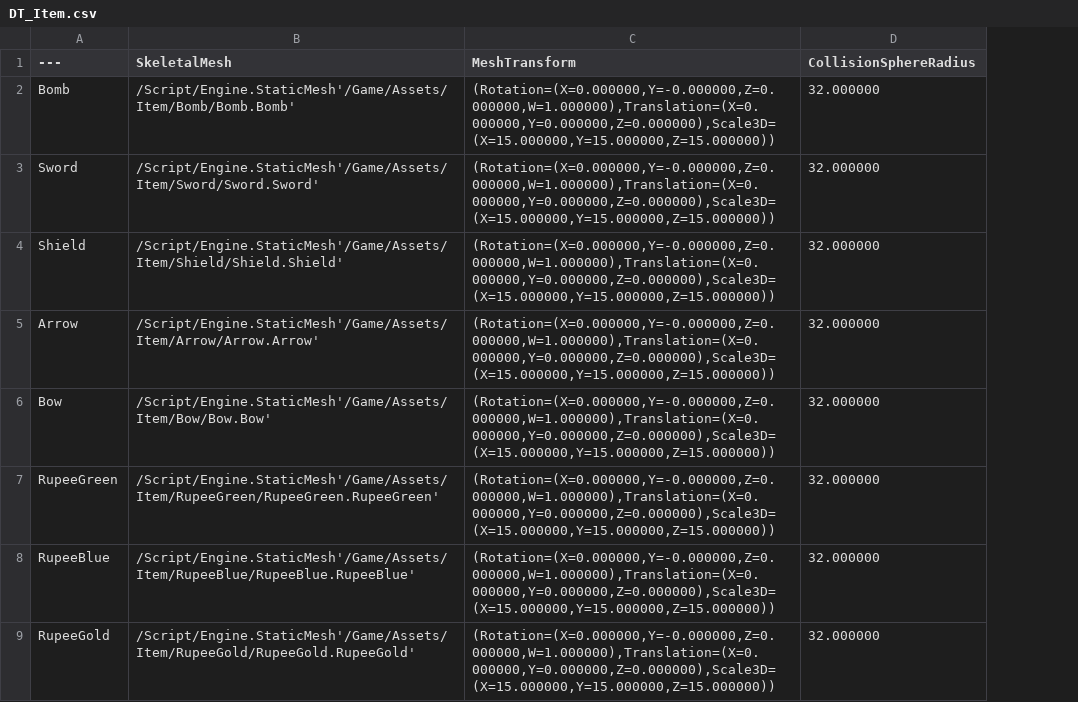
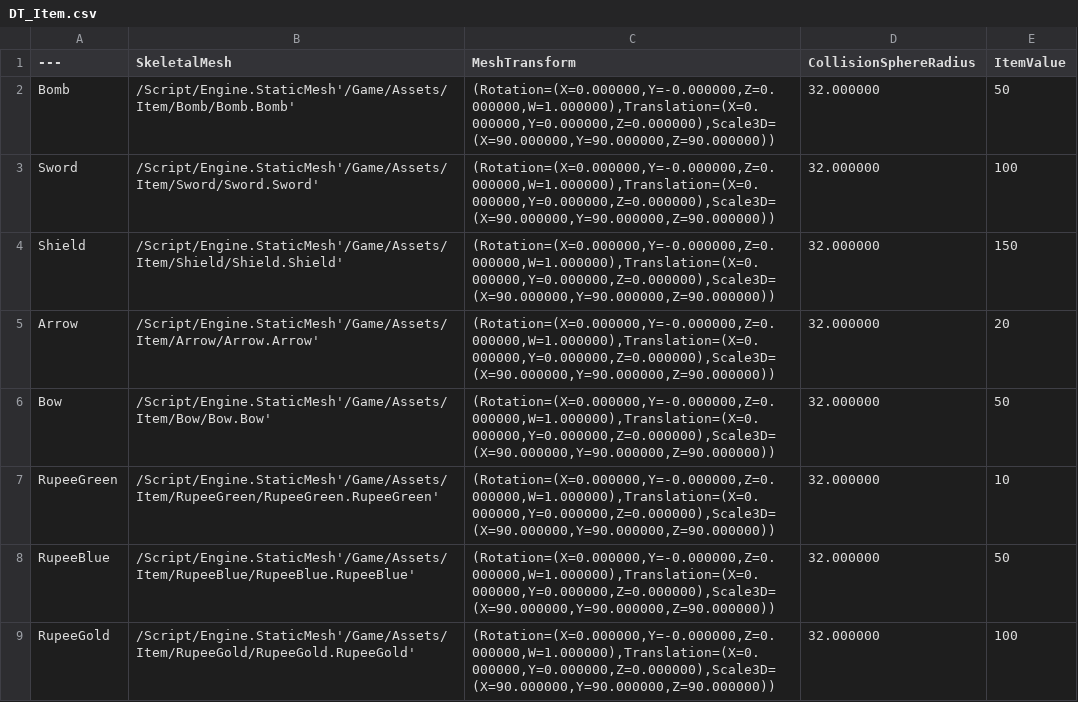
Before and after one commit to samang22/DreamingIsland, a CSV file: DreamingIsland/Content/Data/DT_Item.csv, drawn as a sheet; the diff names each change by its address in the sheet, - before the commit and + after, or states it on an @@ line.

Commit message:
1. item value, name added 2. TSK can say item's value, name

```diff
--- a/DreamingIsland/Content/Data/DT_Item.csv
+++ b/DreamingIsland/Content/Data/DT_Item.csv
+column E (ItemValue), rows 2-9: 50 | 100 | 150 | 20 | 50 | 10 | 50 | 100
-C2:C9 (MeshTransform): (Rotation=(X=0.000000,Y=-0.000000,Z=0.000000,W=1.000000),Translation=(X=0.000000,Y=0.000000,Z=0.000000),Scale3D=(X=15.000000,Y=15.000000,Z=15.000000))
+C2:C9 (MeshTransform): (Rotation=(X=0.000000,Y=-0.000000,Z=0.000000,W=1.000000),Translation=(X=0.000000,Y=0.000000,Z=0.000000),Scale3D=(X=90.000000,Y=90.000000,Z=90.000000))
```
Also changed, not shown: 18 other files.
